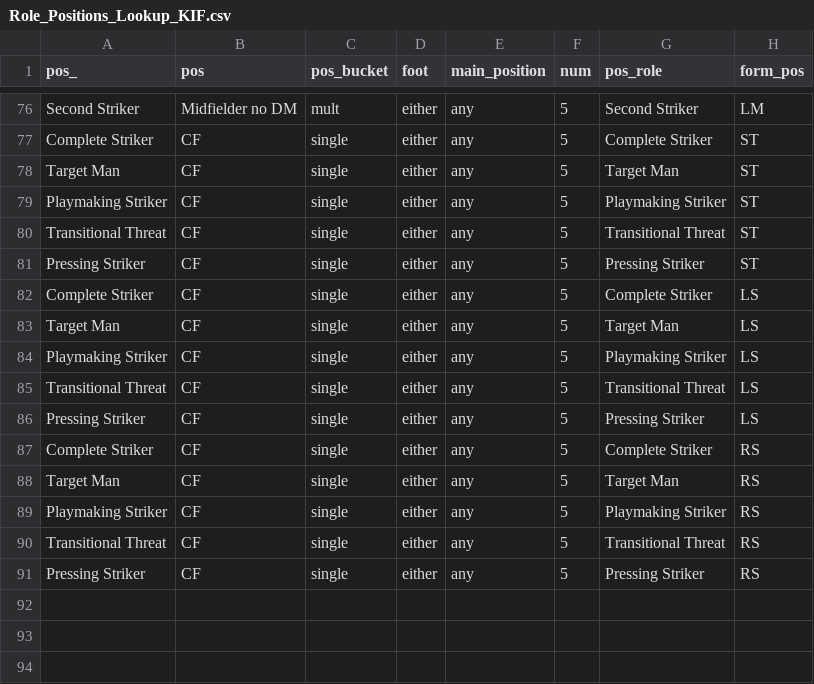
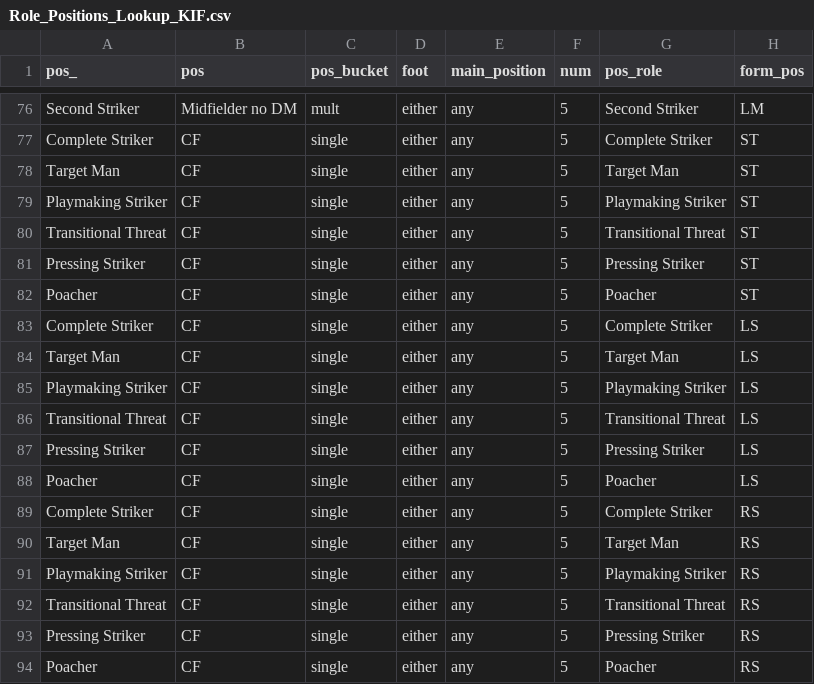
Before and after one commit to griffisben/misc-code, a CSV file: RoleRanksApp/Role_Positions_Lookup_KIF.csv, drawn as a sheet; only a part is shown, gaps mark what is left out.

Commit message:
Update Role_Positions_Lookup_KIF.csv

```diff
--- a/RoleRanksApp/Role_Positions_Lookup_KIF.csv
+++ b/RoleRanksApp/Role_Positions_Lookup_KIF.csv
@@ -81,2 +81,3 @@ Transitional Threat,CF,single,either,any,5,Transitional Threat,ST
 Pressing Striker,CF,single,either,any,5,Pressing Striker,ST
+Poacher,CF,single,either,any,5,Poacher,ST
 Complete Striker,CF,single,either,any,5,Complete Striker,LS
@@ -86,2 +87,3 @@ Transitional Threat,CF,single,either,any,5,Transitional Threat,LS
 Pressing Striker,CF,single,either,any,5,Pressing Striker,LS
+Poacher,CF,single,either,any,5,Poacher,LS
 Complete Striker,CF,single,either,any,5,Complete Striker,RS
@@ -91 +93,2 @@ Transitional Threat,CF,single,either,any,5,Transitional Threat,RS
 Pressing Striker,CF,single,either,any,5,Pressing Striker,RS
+Poacher,CF,single,either,any,5,Poacher,RS
```
